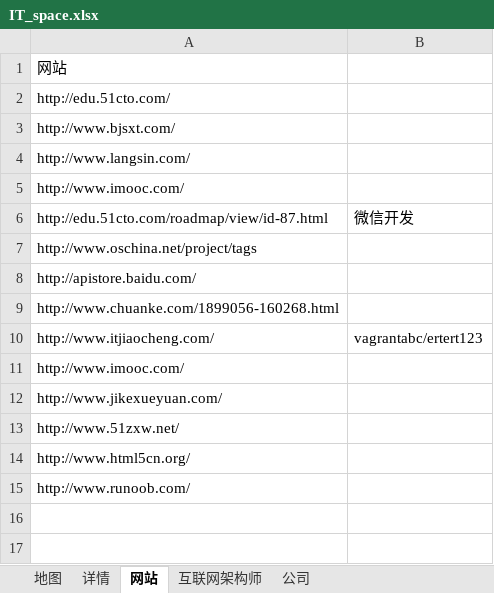
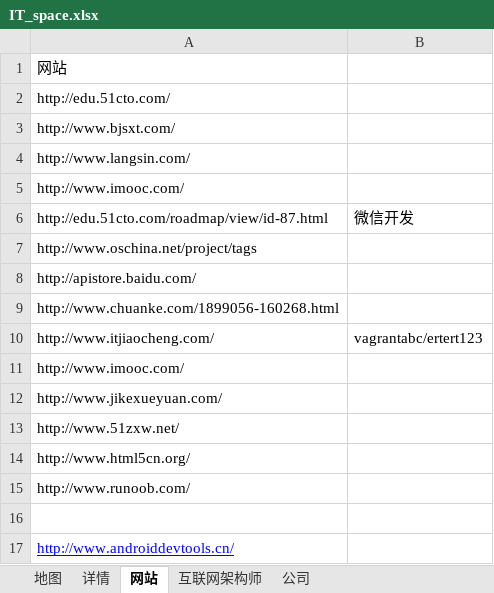
Before and after one commit to vagrantabc/IT_space, an Excel workbook: IT_space.xlsx, sheet 网站, drawn as a sheet; values as stored, in another font and other column widths than the file's, no borders; the diff names each change by its address in the sheet, - before the commit and + after, or states it on an @@ line.

Commit message:
add android sdk url.

```diff
--- a/IT_space.xlsx (sheet 网站)
+++ b/IT_space.xlsx (sheet 网站)
+row 16: (empty)
+row 17: http://www.androiddevtools.cn/
```
Also changed, not shown: sheet 公司, sheet 详情, sheet 地图.
